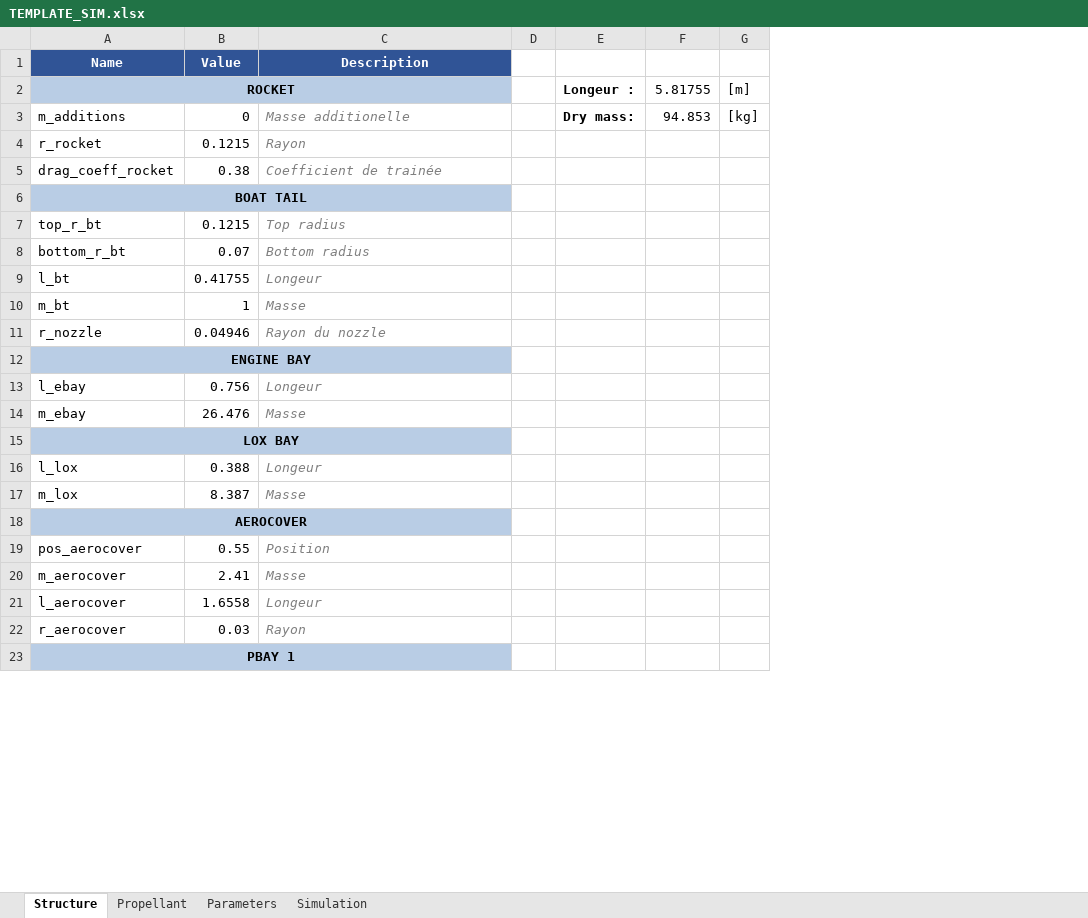
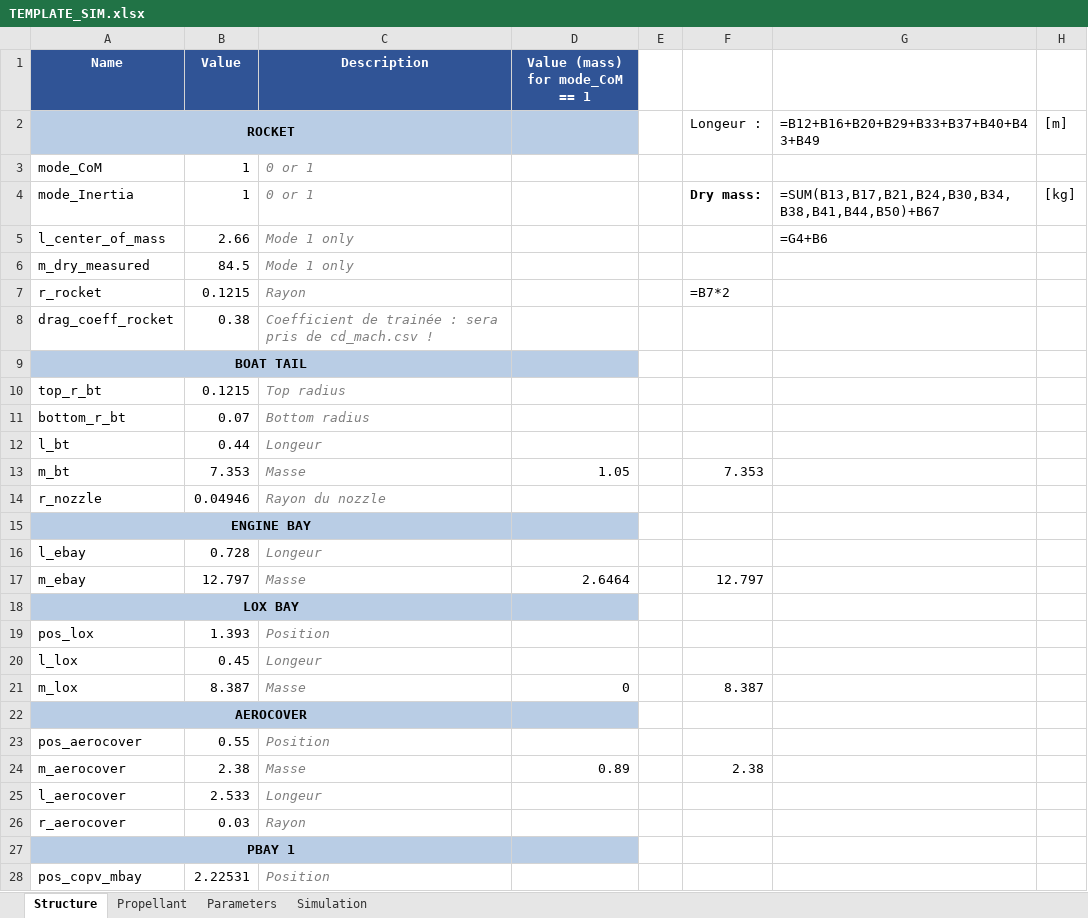
Before and after one commit to EPFLRocketTeam/2027_C_FD_SIM_Rocketpy, an Excel workbook: RocketPy_27/TEMPLATE_SIM/TEMPLATE_SIM.xlsx, sheet Structure, drawn as a sheet; only a part is shown; values as stored, in another font and other column widths than the file's, no borders; formulas without a stored value are shown as written; removed rows and columns are numbered as before the commit, all else as after; the diff covers the shown part only; the diff names each change by its address in the sheet, - before the commit and + after, or states it on an @@ line.

```diff
--- a/RocketPy_27/TEMPLATE_SIM/TEMPLATE_SIM.xlsx (sheet Structure)
+++ b/RocketPy_27/TEMPLATE_SIM/TEMPLATE_SIM.xlsx (sheet Structure)
+column D (Value (mass) for mode_CoM == 1), rows 13-17: 1.05 |  |  |  | 2.6464; rows 21-24: 0 |  |  | 0.89
-column E, row 2: Longeur :
-column F, row 2: 5.81755
+column F, row 2: Longeur :; rows 7-17: =B7*2 |  |  |  |  |  | 7.353 |  |  |  | 12.797; rows 21-24: 8.387 |  |  | 2.38
+column G, row 2: =B12+B16+B20+B29+B33+B37+B40+B43+B49
-row 3: m_additions | 0 | Masse additionelle |  | Dry mass: | 94.853 | [kg]
+row 3: mode_CoM | 1 | 0 or 1
+row 4: mode_Inertia | 1 | 0 or 1 |  |  | Dry mass: | =SUM(B13,B17,B21,B24,B30,B34,B38,B41,B44,B50)+B67 | [kg]
+row 5: l_center_of_mass | 2.66 | Mode 1 only |  |  |  | =G4+B6
+row 6: m_dry_measured | 84.5 | Mode 1 only
-C8 (Description): Coefficient de trainée
+C8 (Description): Coefficient de trainée : sera pris de cd_mach.csv !
-B12 (Value): 0.41755
+B12 (Value): 0.44
-B13 (Value): 1
+B13 (Value): 7.353
-B16 (Value): 0.756
+B16 (Value): 0.728
-B17 (Value): 26.476
+B17 (Value): 12.797
+row 19: pos_lox | 1.393 | Position
-B20 (Value): 0.388
+B20 (Value): 0.45
-B24 (Value): 2.41
+B24 (Value): 2.38
-B25 (Value): 1.6558
+B25 (Value): 2.533
+row 28: pos_copv_mbay | 2.22531 | Position
```
Also changed, not shown: 5 added rows, 1 removed row and 17 edited cells elsewhere in this sheet, sheet Propellant, sheet Simulation, sheet Parameters.
